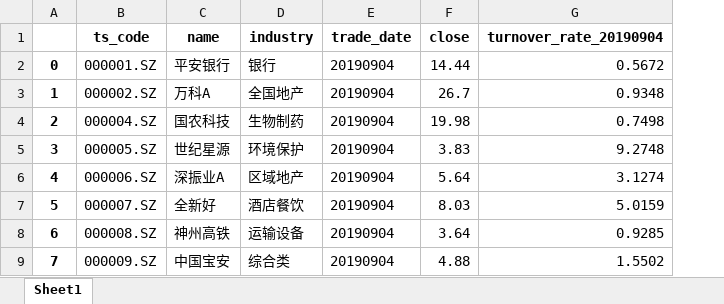
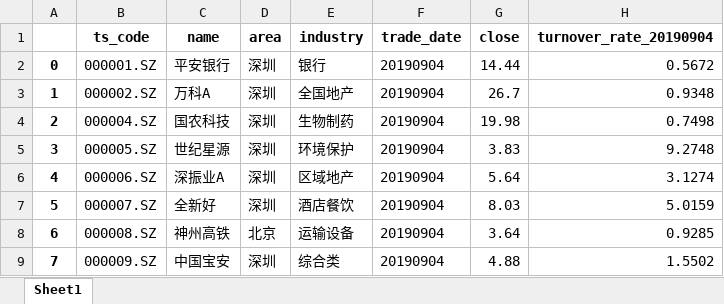
Before and after one commit to interlaken-agnoy/Quanter, an Excel workbook: strategy/s_turnover_rate/merge.xlsx, sheet Sheet1, drawn as a sheet; only a part is shown; values as stored, in another font and other column widths than the file's, no borders; the diff names each change by its address in the sheet, - before the commit and + after, or states it on an @@ line.

Commit message:
增加区域 策略因子： 1.换手率t>t-1>t-2>t-3 2.t.close> ma10 3.t换手率大于 5.5% 4.增加市盈率基本面

```diff
--- a/strategy/s_turnover_rate/merge.xlsx (sheet Sheet1)
+++ b/strategy/s_turnover_rate/merge.xlsx (sheet Sheet1)
+column D (area), rows 2-9: 深圳 | 深圳 | 深圳 | 深圳 | 深圳 | 深圳 | 北京 | 深圳
```
Also changed, not shown: strategy/s_turnover_rate/factor_screen_selected_20190904.xlsx, strategy/s_turnover_rate/final_selected_20190904.xlsx, 1 other file.
